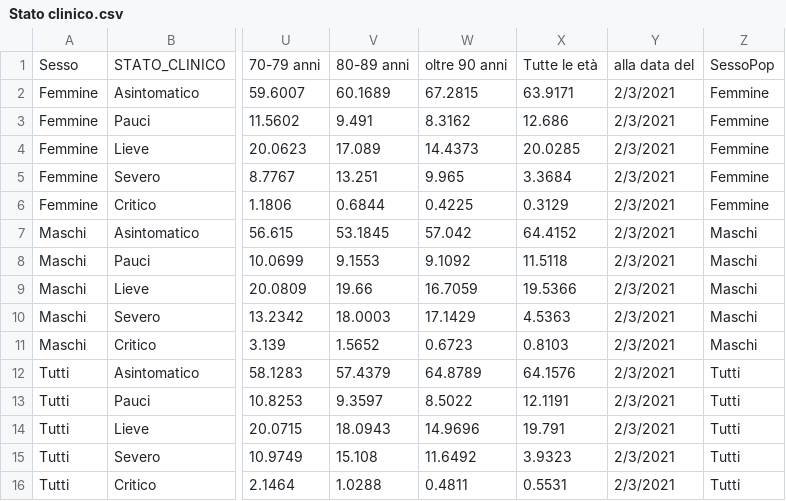
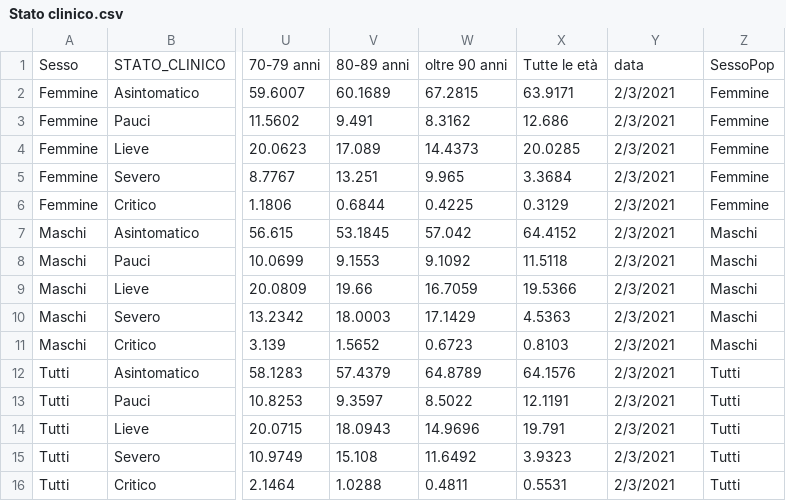
Before and after one commit to Paulsword/PilloleOttimismo, a CSV file: Stato clinico.csv, drawn as a sheet; only a part is shown, gaps mark what is left out; the diff names each change by its address in the sheet, - before the commit and + after, or states it on an @@ line.

```diff
--- a/Stato clinico.csv
+++ b/Stato clinico.csv
-Y1: alla data del
+Y1: data
```
Also changed, not shown: Decessi Settimane.csv.
